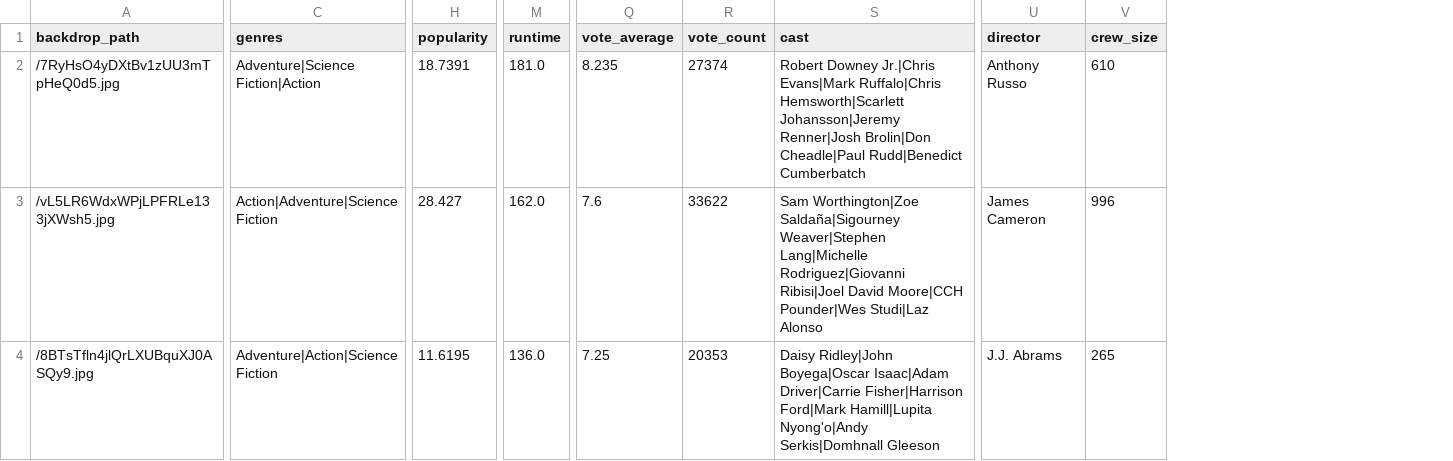
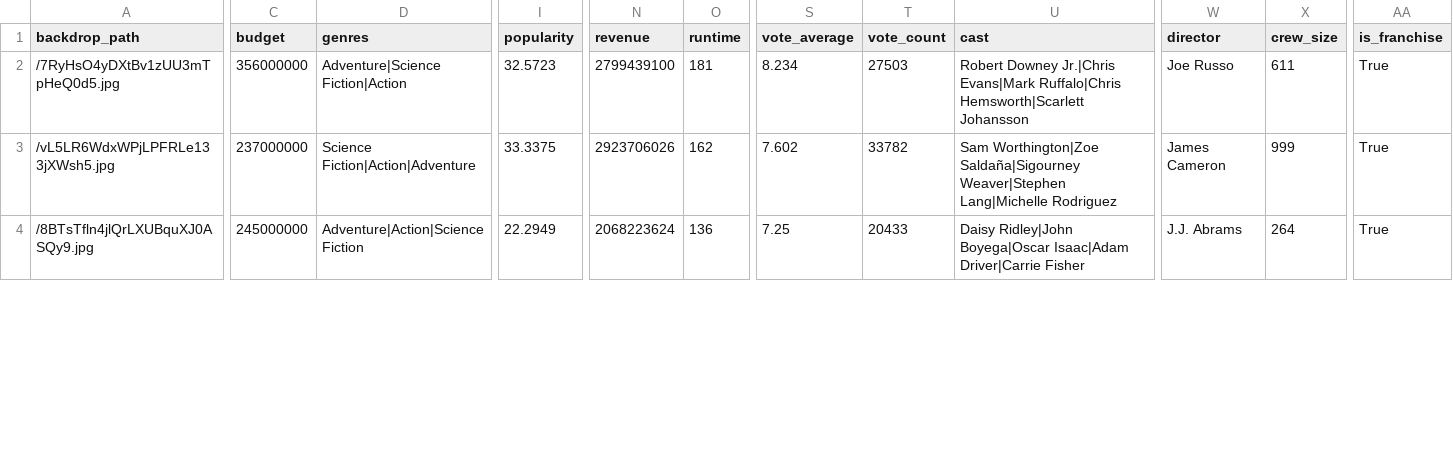
Before and after one commit to AgahozoDenyse/amalitech-labs, a CSV file: data/cleaned_movies.csv, drawn as a sheet; only a part is shown, gaps mark what is left out; addresses are those after the commit; the diff covers the shown part only; the diff names each change by its address in the sheet, - before the commit and + after, or states it on an @@ line.

```diff
--- a/data/cleaned_movies.csv
+++ b/data/cleaned_movies.csv
+column C (budget), rows 2-4: 356000000 | 237000000 | 245000000
+column N (revenue), rows 2-4: 2799439100 | 2923706026 | 2068223624
+column AA (is_franchise), rows 2-4: all True
-I2 (popularity): 18.7391
+I2 (popularity): 32.5723
-O2 (runtime): 181.0
+O2 (runtime): 181
-S2 (vote_average): 8.235
+S2 (vote_average): 8.234
-T2 (vote_count): 27374
+T2 (vote_count): 27503
-U2 (cast): …Ruffalo|Chris Hemsworth|Scarlett Johansson|Jeremy Renner|Josh Brolin|Don Cheadle|Paul Rudd|Benedict Cumberbatch
+U2 (cast): …Ruffalo|Chris Hemsworth|Scarlett Johansson
-W2 (director): Anthony Russo
+W2 (director): Joe Russo
-X2 (crew_size): 610
+X2 (crew_size): 611
-D3 (genres): Action|Adventure|Science Fiction
+D3 (genres): Science Fiction|Action|Adventure
-I3 (popularity): 28.427
+I3 (popularity): 33.3375
-O3 (runtime): 162.0
+O3 (runtime): 162
-S3 (vote_average): 7.6
+S3 (vote_average): 7.602
-T3 (vote_count): 33622
+T3 (vote_count): 33782
-U3 (cast): …Weaver|Stephen Lang|Michelle Rodriguez|Giovanni Ribisi|Joel David Moore|CCH Pounder|Wes Studi|Laz Alonso
+U3 (cast): …Weaver|Stephen Lang|Michelle Rodriguez
-X3 (crew_size): 996
+X3 (crew_size): 999
-I4 (popularity): 11.6195
+I4 (popularity): 22.2949
-O4 (runtime): 136.0
+O4 (runtime): 136
-T4 (vote_count): 20353
+T4 (vote_count): 20433
-U4 (cast): …Isaac|Adam Driver|Carrie Fisher|Harrison Ford|Mark Hamill|Lupita Nyong'o|Andy Serkis|Domhnall Gleeson
+U4 (cast): …Isaac|Adam Driver|Carrie Fisher
-X4 (crew_size): 265
+X4 (crew_size): 264
```
Also changed, not shown: 79 edited cells elsewhere in this file, 19 other files.
